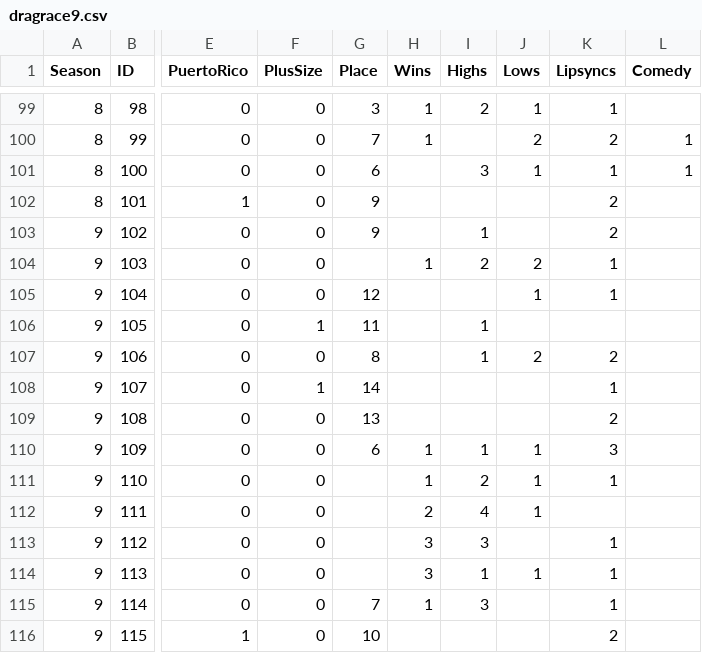
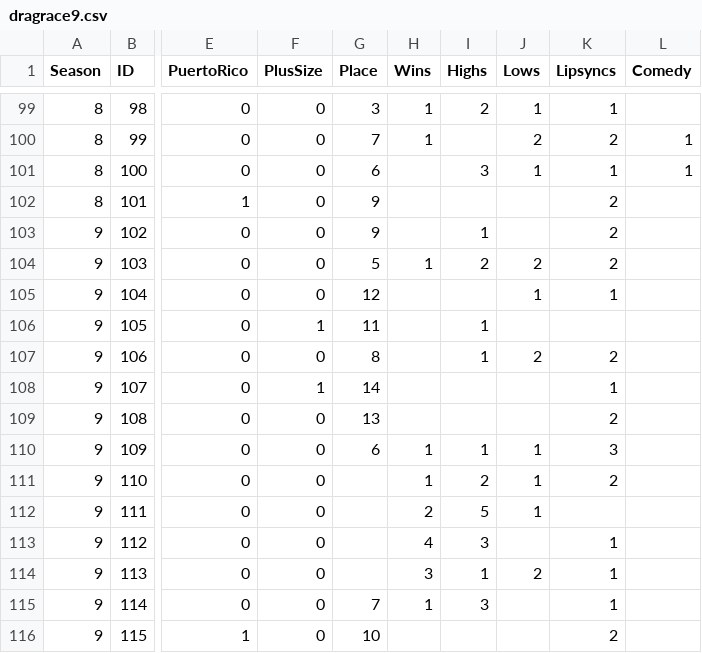
Before and after one commit to telliott27/rupaulsdragrace, a CSV file: dragrace9.csv, drawn as a sheet; only a part is shown, gaps mark what is left out; the diff names each change by its address in the sheet, - before the commit and + after, or states it on an @@ line.

```diff
--- a/dragrace9.csv
+++ b/dragrace9.csv
-G104 (Place): (empty)
+G104 (Place): 5
-K104 (Lipsyncs): 1
+K104 (Lipsyncs): 2
-K111 (Lipsyncs): 1
+K111 (Lipsyncs): 2
-I112 (Highs): 4
+I112 (Highs): 5
-H113 (Wins): 3
+H113 (Wins): 4
-J114 (Lows): 1
+J114 (Lows): 2
```
Also changed, not shown: PredictedSeason9.csv, 3 other files.
